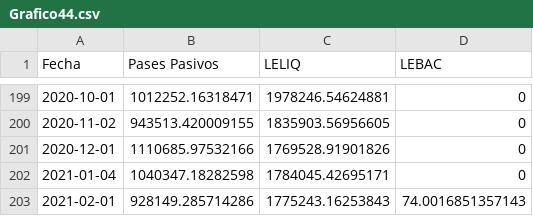
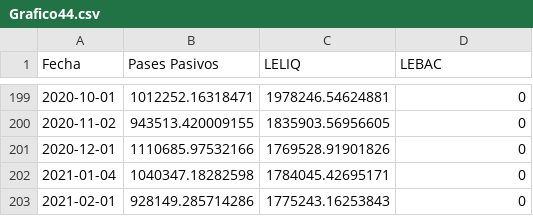
Before and after one commit to esterodr/Monitor_v2, a CSV file: CSV/Grafico44.csv, drawn as a sheet; only a part is shown, gaps mark what is left out.

```diff
--- a/CSV/Grafico44.csv
+++ b/CSV/Grafico44.csv
@@ -202,2 +202,2 @@
 2021-01-04,1040347.18282598,1784045.42695171,0
-2021-02-01,928149.285714286,1775243.16253843,74.0016851357143
+2021-02-01,928149.285714286,1775243.16253843,0
```
Also changed, not shown: CSV/Grafico40.csv, CSV/Grafico45.csv, 17 other files.
